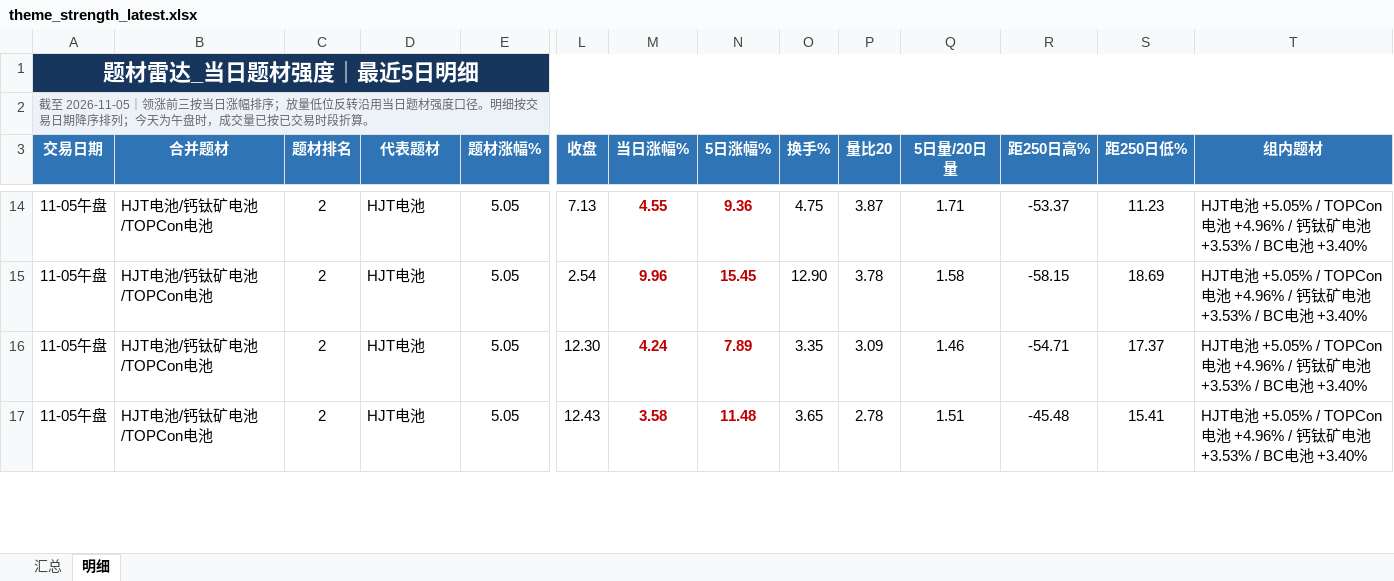
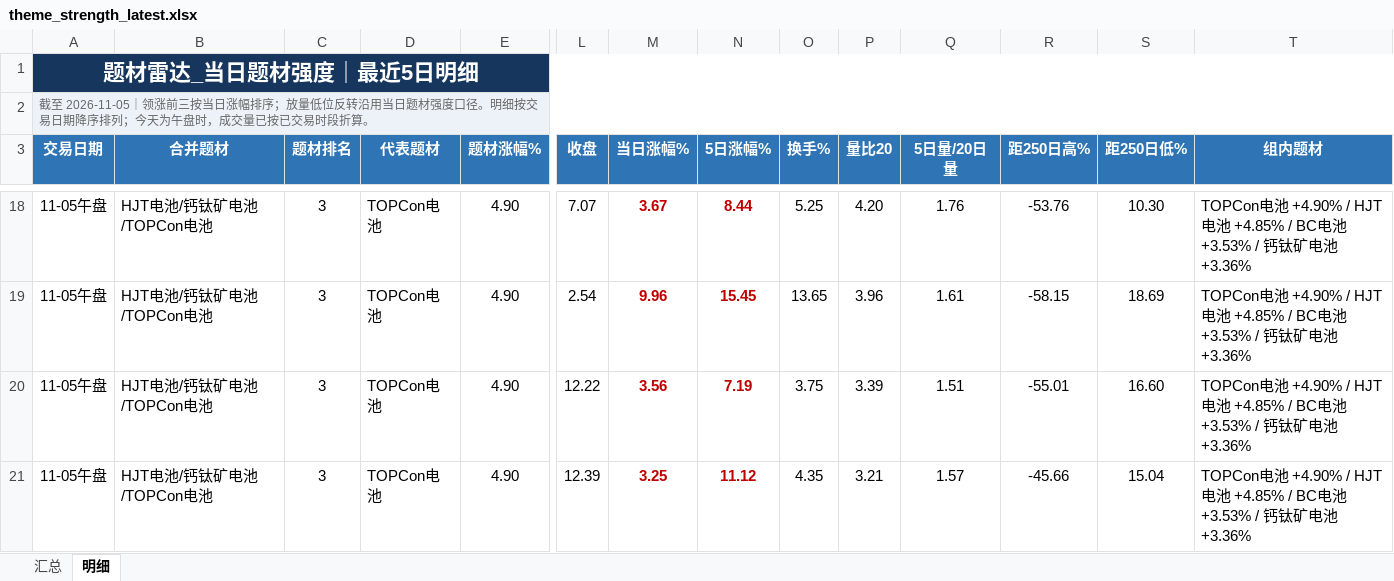
Before and after one commit to nancybhc/a-share-blast-lab, an Excel workbook: data/theme_strength_latest.xlsx, sheet 明细, drawn as a sheet; only a part is shown, gaps mark what is left out; values as stored, in another font and other column widths than the file's, no borders; addresses are those after the commit; the diff covers the shown part only; the diff names each change by its address in the sheet, - before the commit and + after, or states it on an @@ line.

```diff
--- a/data/theme_strength_latest.xlsx (sheet 明细)
+++ b/data/theme_strength_latest.xlsx (sheet 明细)
-C18:C21 (题材排名): 2
+C18:C21 (题材排名): 3
-D18:D21 (代表题材): HJT电池
+D18:D21 (代表题材): TOPCon电池
-E18:E21 (题材涨幅%): 5.05
+E18:E21 (题材涨幅%): 4.90
-L18 (收盘): 7.13
+L18 (收盘): 7.07
-M18 (当日涨幅%): 4.55
+M18 (当日涨幅%): 3.67
-N18 (5日涨幅%): 9.36
+N18 (5日涨幅%): 8.44
-O18 (换手%): 4.75
+O18 (换手%): 5.25
-P18 (量比20): 3.87
+P18 (量比20): 4.20
-Q18 (5日量/20日量): 1.71
+Q18 (5日量/20日量): 1.76
-R18 (距250日高%): -53.37
+R18 (距250日高%): -53.76
-S18 (距250日低%): 11.23
+S18 (距250日低%): 10.30
-T18:T21 (组内题材): HJT电池 +5.05% / TOPCon电池 +4.96% / 钙钛矿电池 +3.53% / BC电池 +3.40%
+T18:T21 (组内题材): TOPCon电池 +4.90% / HJT电池 +4.85% / BC电池 +3.53% / 钙钛矿电池 +3.36%
-O19 (换手%): 12.90
+O19 (换手%): 13.65
-P19 (量比20): 3.78
+P19 (量比20): 3.96
-Q19 (5日量/20日量): 1.58
+Q19 (5日量/20日量): 1.61
-L20 (收盘): 12.30
+L20 (收盘): 12.22
-M20 (当日涨幅%): 4.24
+M20 (当日涨幅%): 3.56
-N20 (5日涨幅%): 7.89
+N20 (5日涨幅%): 7.19
-O20 (换手%): 3.35
+O20 (换手%): 3.75
-P20 (量比20): 3.09
+P20 (量比20): 3.39
-Q20 (5日量/20日量): 1.46
+Q20 (5日量/20日量): 1.51
-R20 (距250日高%): -54.71
+R20 (距250日高%): -55.01
-S20 (距250日低%): 17.37
+S20 (距250日低%): 16.60
-L21 (收盘): 12.43
+L21 (收盘): 12.39
-M21 (当日涨幅%): 3.58
+M21 (当日涨幅%): 3.25
-N21 (5日涨幅%): 11.48
+N21 (5日涨幅%): 11.12
-O21 (换手%): 3.65
+O21 (换手%): 4.35
-P21 (量比20): 2.78
+P21 (量比20): 3.21
-Q21 (5日量/20日量): 1.51
+Q21 (5日量/20日量): 1.57
-R21 (距250日高%): -45.48
+R21 (距250日高%): -45.66
-S21 (距250日低%): 15.41
+S21 (距250日低%): 15.04
```
Also changed, not shown: 7 added rows, 8 removed rows and 125 edited cells elsewhere in this sheet, sheet 汇总, 8 other files.
